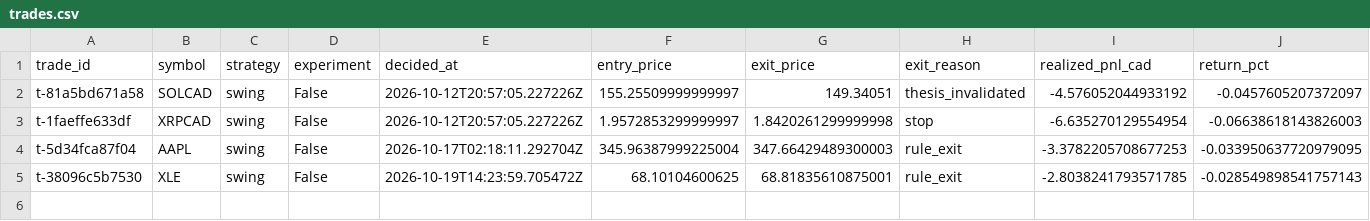
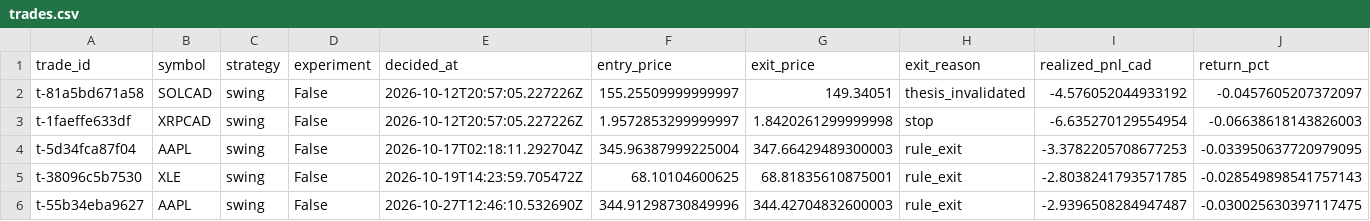
Before and after one commit to stellanrowbotham/Stellan, a CSV file: apprentice/reports/exports/trades.csv, drawn as a sheet; only a part is shown; rows hold the shown columns only; the diff names each change by its address in the sheet, - before the commit and + after, or states it on an @@ line.

```diff
--- a/apprentice/reports/exports/trades.csv
+++ b/apprentice/reports/exports/trades.csv
+row 6: t-55b34eba9627 | AAPL | swing | False | 2026-10-27T12:46:10.532690Z | 344.91298730849996 | 344.42704832600003 | rule_exit | -2.9396508284947487 | -0.030025630397117475
```
Also changed, not shown: apprentice/reports/exports/equity.csv, 22 other files.
